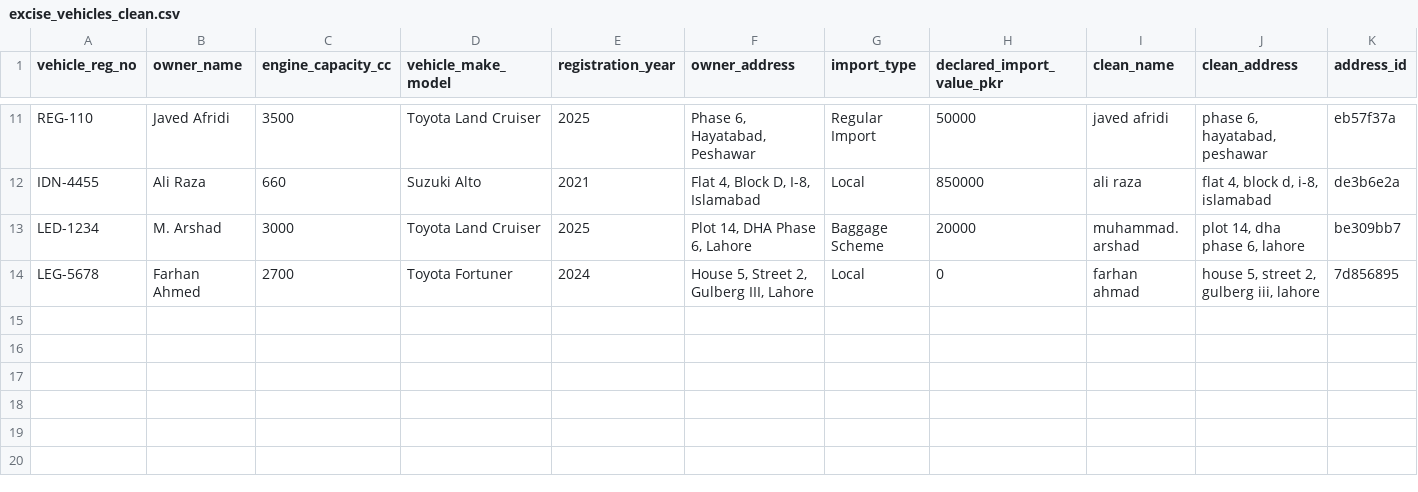
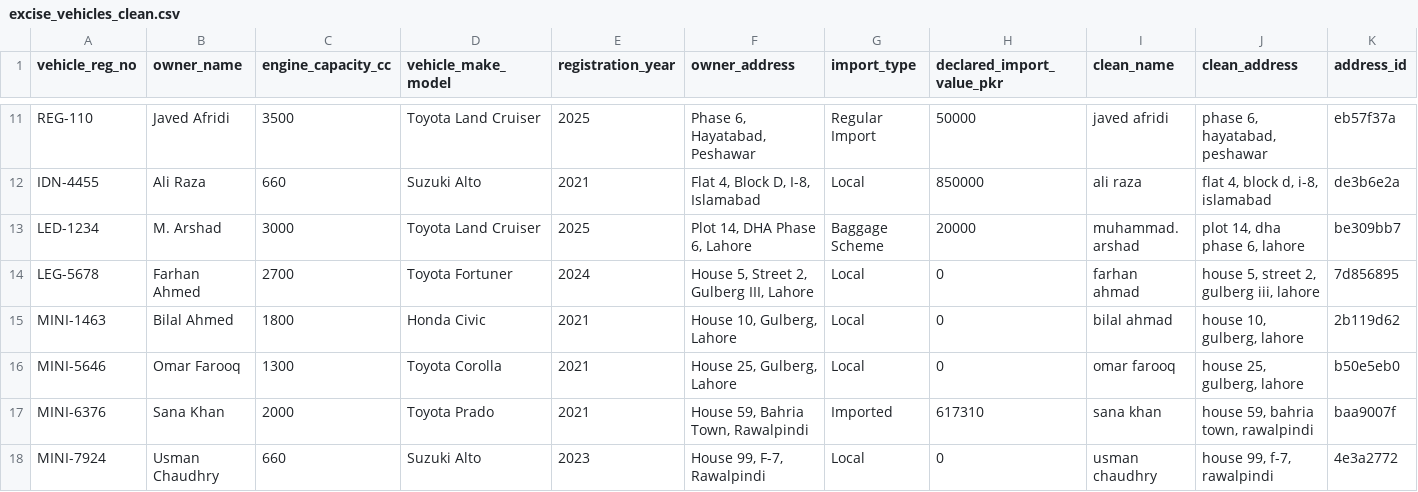
Before and after one commit to al-nusrati/Shaheen_Eye, a CSV file: data/processed/excise_vehicles_clean.csv, drawn as a sheet; only a part is shown, gaps mark what is left out; the diff names each change by its address in the sheet, - before the commit and + after, or states it on an @@ line.

```diff
--- a/data/processed/excise_vehicles_clean.csv
+++ b/data/processed/excise_vehicles_clean.csv
+row 15: MINI-1463 | Bilal Ahmed | 1800 | Honda Civic | 2021 | House 10, Gulberg, Lahore | Local | 0 | bilal ahmad | house 10, gulberg, lahore | 2b119d62
+row 16: MINI-5646 | Omar Farooq | 1300 | Toyota Corolla | 2021 | House 25, Gulberg, Lahore | Local | 0 | omar farooq | house 25, gulberg, lahore | b50e5eb0
+row 17: MINI-6376 | Sana Khan | 2000 | Toyota Prado | 2021 | House 59, Bahria Town, Rawalpindi | Imported | 617310 | sana khan | house 59, bahria town, rawalpindi | baa9007f
+row 18: MINI-7924 | Usman Chaudhry | 660 | Suzuki Alto | 2023 | House 99, F-7, Rawalpindi | Local | 0 | usman chaudhry | house 99, f-7, rawalpindi | 4e3a2772
```
Also changed, not shown: data/processed/disco_consumption_clean.csv, data/processed/fbr_tax_records_clean.csv, 16 other files.
